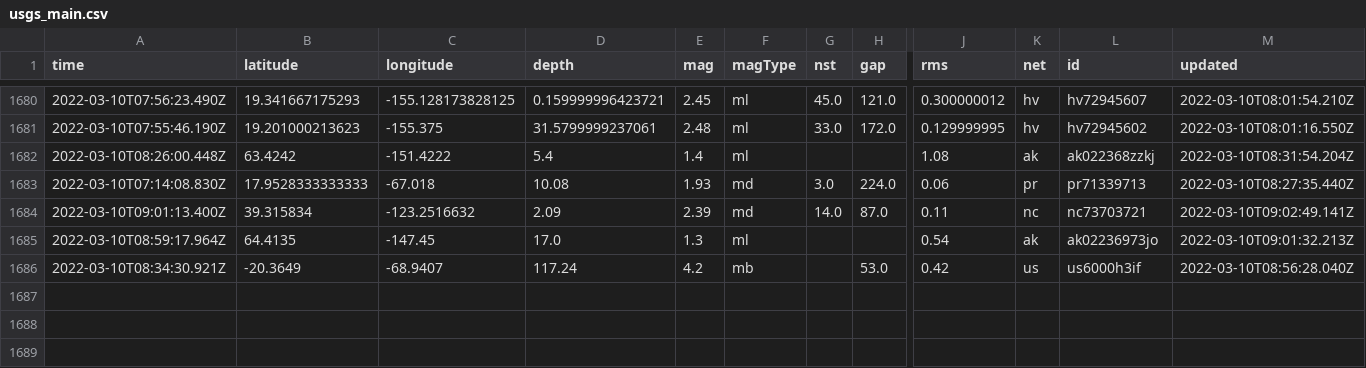
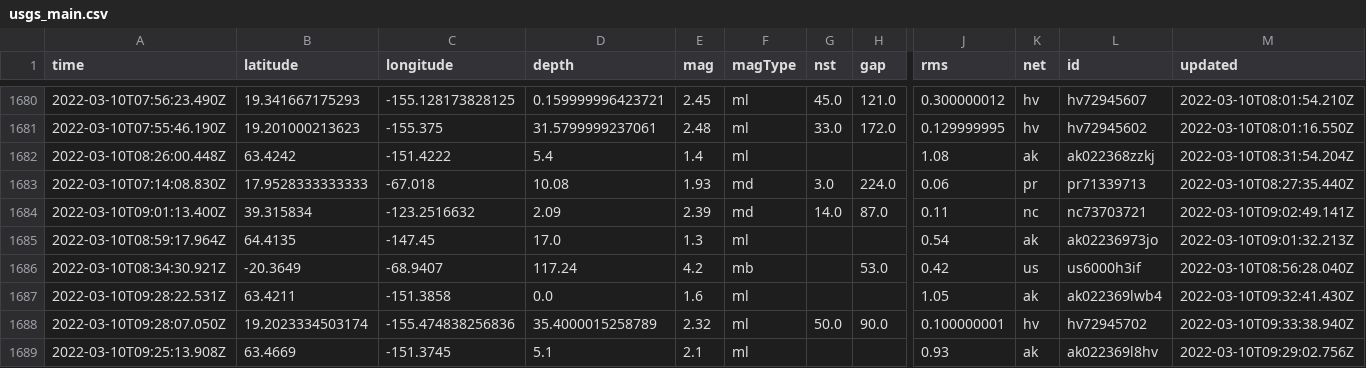
Before and after one commit to profrobwells/nicar22-github-actions, a CSV file: usgs_main.csv, drawn as a sheet; only a part is shown, gaps mark what is left out; rows hold the shown columns only; the diff names each change by its address in the sheet, - before the commit and + after, or states it on an @@ line.

```diff
--- a/usgs_main.csv
+++ b/usgs_main.csv
+row 1687: 2022-03-10T09:28:22.531Z | 63.4211 | -151.3858 | 0.0 | 1.6 | ml |  |  | 1.05 | ak | ak022369lwb4 | 2022-03-10T09:32:41.430Z
+row 1688: 2022-03-10T09:28:07.050Z | 19.2023334503174 | -155.474838256836 | 35.4000015258789 | 2.32 | ml | 50.0 | 90.0 | 0.100000001 | hv | hv72945702 | 2022-03-10T09:33:38.940Z
+row 1689: 2022-03-10T09:25:13.908Z | 63.4669 | -151.3745 | 5.1 | 2.1 | ml |  |  | 0.93 | ak | ak022369l8hv | 2022-03-10T09:29:02.756Z
```
Also changed, not shown: usgs_current.csv.
